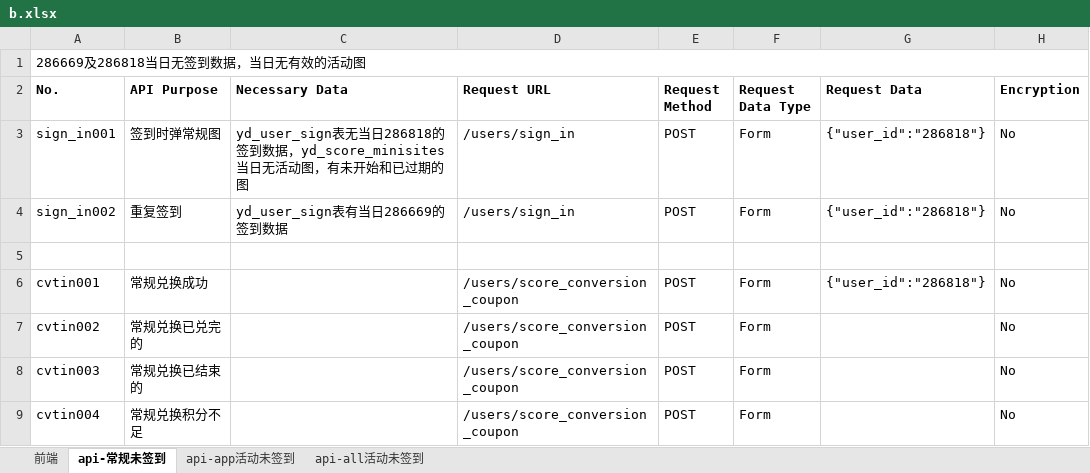
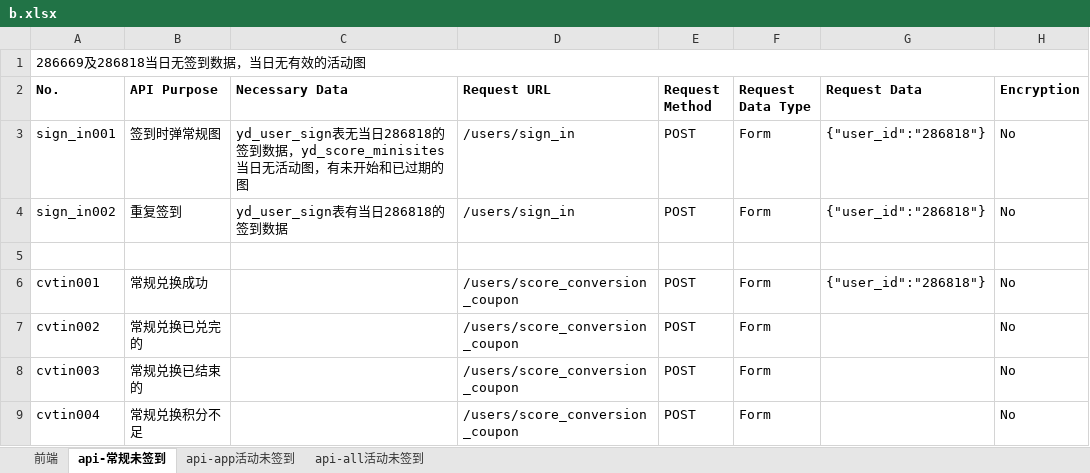
Before and after one commit to inging44/InterfaceTest, an Excel workbook: TestCase/b.xlsx, sheet api-常规未签到, drawn as a sheet; only a part is shown; values as stored, in another font and other column widths than the file's, no borders; the diff covers the shown part only; the diff names each change by its address in the sheet, - before the commit and + after, or states it on an @@ line.

```diff
--- a/TestCase/b.xlsx (sheet api-常规未签到)
+++ b/TestCase/b.xlsx (sheet api-常规未签到)
-C4 (Necessary Data): yd_user_sign表有当日286669的签到数据
+C4 (Necessary Data): yd_user_sign表有当日286818的签到数据
```
Also changed, not shown: 25 added rows, 1 removed row and 2 edited cells elsewhere in this sheet, sheet 前端, 1 other file.
